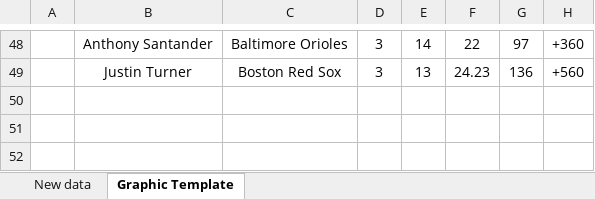
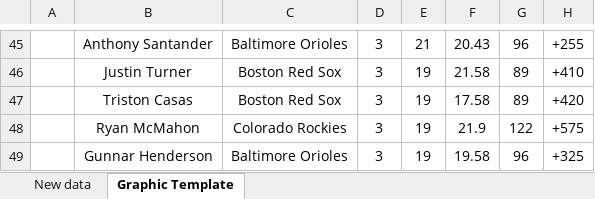
Before and after one commit to bennybebo/BaseballWebScrape, an Excel workbook: Dinger Tuesday Template.xlsm, sheet Graphic Template, drawn as a sheet; only a part is shown, gaps mark what is left out; values as stored, in another font and other column widths than the file's, no borders; charts and pictures and conditional formats not drawn; addresses are those after the commit; the diff covers the shown part only; the diff names each change by its address in the sheet, - before the commit and + after, or states it on an @@ line.

Commit message:
Bugfixes and new cold streak sheet

```diff
--- a/Dinger Tuesday Template.xlsm (sheet Graphic Template)
+++ b/Dinger Tuesday Template.xlsm (sheet Graphic Template)
-E45: 14
+E45: 21
-F45: 22
+F45: 20.43
-G45: 97
+G45: 96
-H45: +360
+H45: +255
-E46: 13
+E46: 19
-F46: 24.23
+F46: 21.58
-G46: 136
+G46: 89
-H46: +560
+H46: +410
+row 47:  | Triston Casas | Boston Red Sox | 3 | 19 | 17.58 | 89 | +420
+row 48:  | Ryan McMahon | Colorado Rockies | 3 | 19 | 21.9 | 122 | +575
+row 49:  | Gunnar Henderson | Baltimore Orioles | 3 | 19 | 19.58 | 96 | +325
```
Also changed, not shown: 25 added rows, 28 removed rows and 21 edited cells elsewhere in this sheet, sheet New data, charts or pictures, 4 other files.
